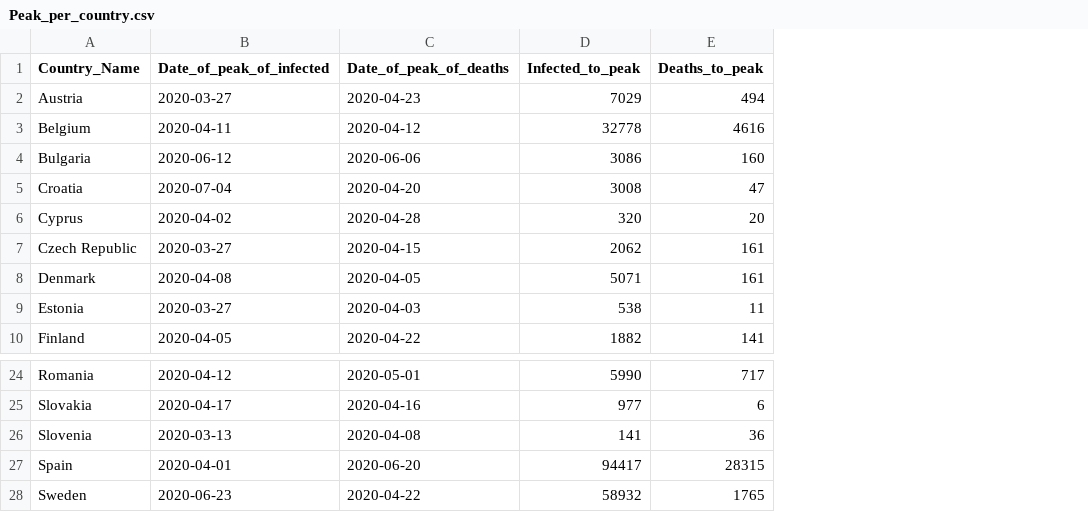
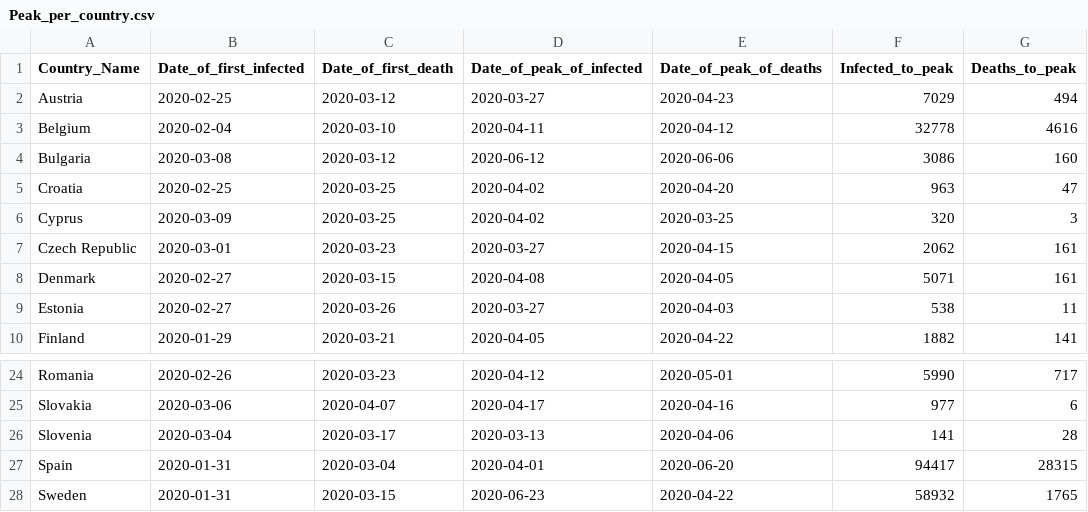
Before and after one commit to KalcMatej99/Seminarska-VS-Covid-19, a CSV file: Podatki/Peak_per_country.csv, drawn as a sheet; only a part is shown, gaps mark what is left out; addresses are those after the commit; the diff names each change by its address in the sheet, - before the commit and + after, or states it on an @@ line.

Commit message:
Started working on merge data into db

```diff
--- a/Podatki/Peak_per_country.csv
+++ b/Podatki/Peak_per_country.csv
+column B (Date_of_first_infected), rows 2-10: 2020-02-25 | 2020-02-04 | 2020-03-08 | 2020-02-25 | 2020-03-09 | 2020-03-01 | 2020-02-27 | 2020-02-27 | 2020-01-29; rows 24-28: 2020-02-26 | 2020-03-06 | 2020-03-04 | 2020-01-31 | 2020-01-31
+column C (Date_of_first_death), rows 2-10: 2020-03-12 | 2020-03-10 | 2020-03-12 | 2020-03-25 | 2020-03-25 | 2020-03-23 | 2020-03-15 | 2020-03-26 | 2020-03-21; rows 24-28: 2020-03-23 | 2020-04-07 | 2020-03-17 | 2020-03-04 | 2020-03-15
-D5 (Date_of_peak_of_infected): 2020-07-04
+D5 (Date_of_peak_of_infected): 2020-04-02
-F5 (Infected_to_peak): 3008
+F5 (Infected_to_peak): 963
-E6 (Date_of_peak_of_deaths): 2020-04-28
+E6 (Date_of_peak_of_deaths): 2020-03-25
-G6 (Deaths_to_peak): 20
+G6 (Deaths_to_peak): 3
-E26 (Date_of_peak_of_deaths): 2020-04-08
+E26 (Date_of_peak_of_deaths): 2020-04-06
-G26 (Deaths_to_peak): 36
+G26 (Deaths_to_peak): 28
```
Also changed, not shown: Podatki/List_of_EU_members.csv, Podatki/Population_per_EU_country.csv, 8 other files.
